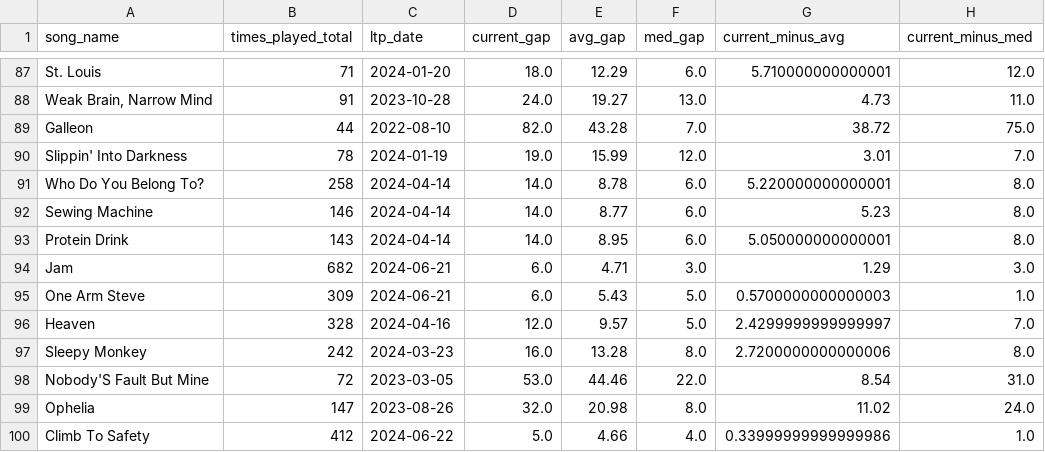
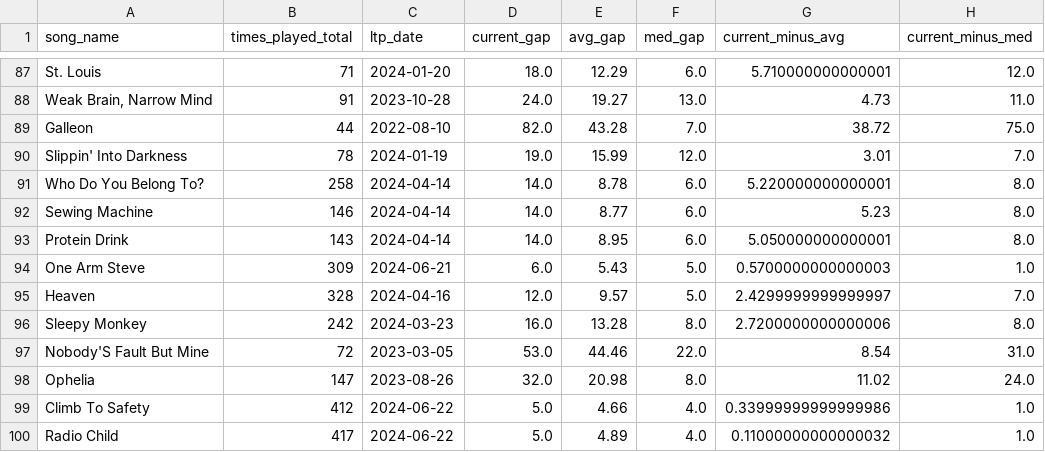
Before and after one commit to connorkitchings/Concerts, a CSV file: Data/WSP/Predictions/ck_plus.csv, drawn as a sheet; only a part is shown, gaps mark what is left out; the shorter side is filled out with more unchanged rows.

```diff
--- a/Data/WSP/Predictions/ck_plus.csv
+++ b/Data/WSP/Predictions/ck_plus.csv
@@ -93,3 +93,2 @@ Sewing Machine,146,2024-04-14,14.0,8.77,6.0,5.23,8.0
 Protein Drink,143,2024-04-14,14.0,8.95,6.0,5.050000000000001,8.0
-Jam,682,2024-06-21,6.0,4.71,3.0,1.29,3.0
 One Arm Steve,309,2024-06-21,6.0,5.43,5.0,0.5700000000000003,1.0
```
Also changed, not shown: Data/Phish/From Web/showdata.csv, Data/UM/From Web/songdata.csv, 12 other files.
